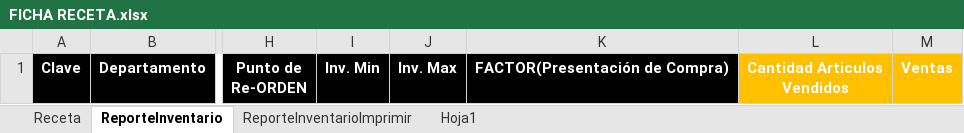
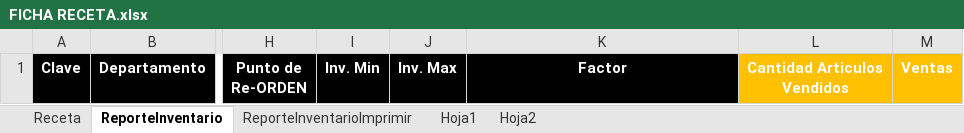
Before and after one commit to halvgud/VSTOexcelRest, an Excel workbook: testVSTO2/Resources/FICHA RECETA.xlsx, sheet ReporteInventario, drawn as a sheet; only a part is shown, gaps mark what is left out; values as stored, in another font and other column widths than the file's, no borders; table styles not drawn; the diff names each change by its address in the sheet, - before the commit and + after, or states it on an @@ line.

```diff
--- a/testVSTO2/Resources/FICHA RECETA.xlsx (sheet ReporteInventario)
+++ b/testVSTO2/Resources/FICHA RECETA.xlsx (sheet ReporteInventario)
+sheet tab: Hoja2
-K1: FACTOR(Presentación de Compra)
+K1: Factor
```
Also changed, not shown: sheet Receta, 21 other files.
